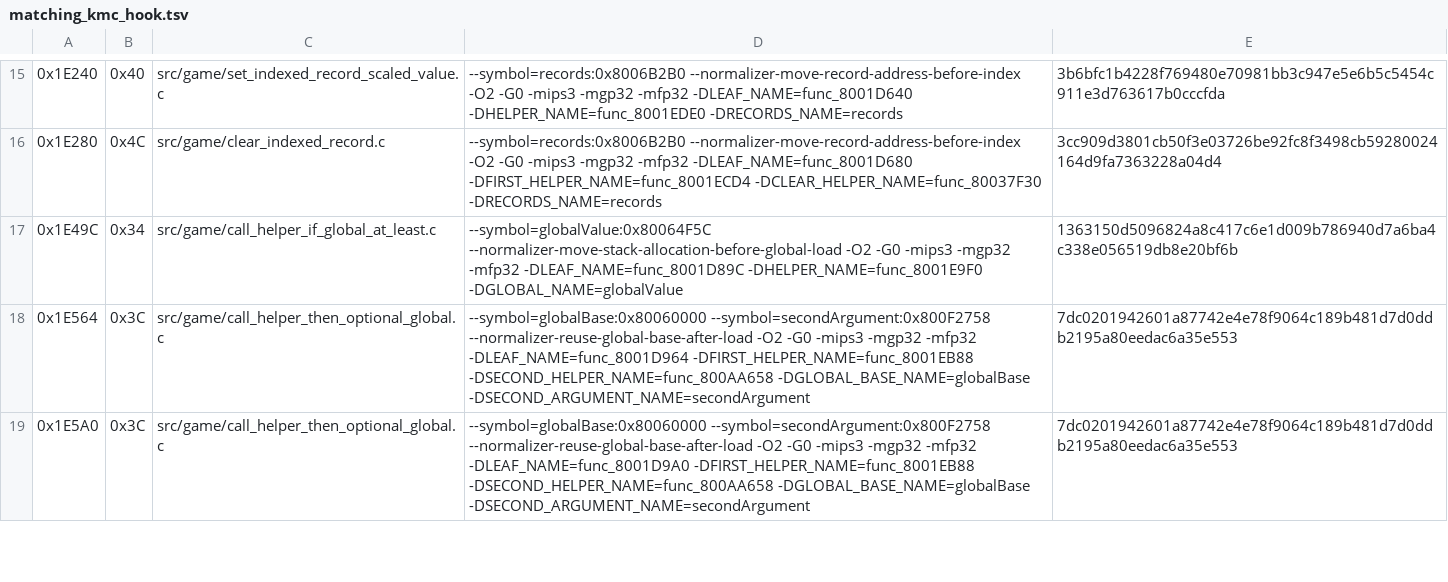
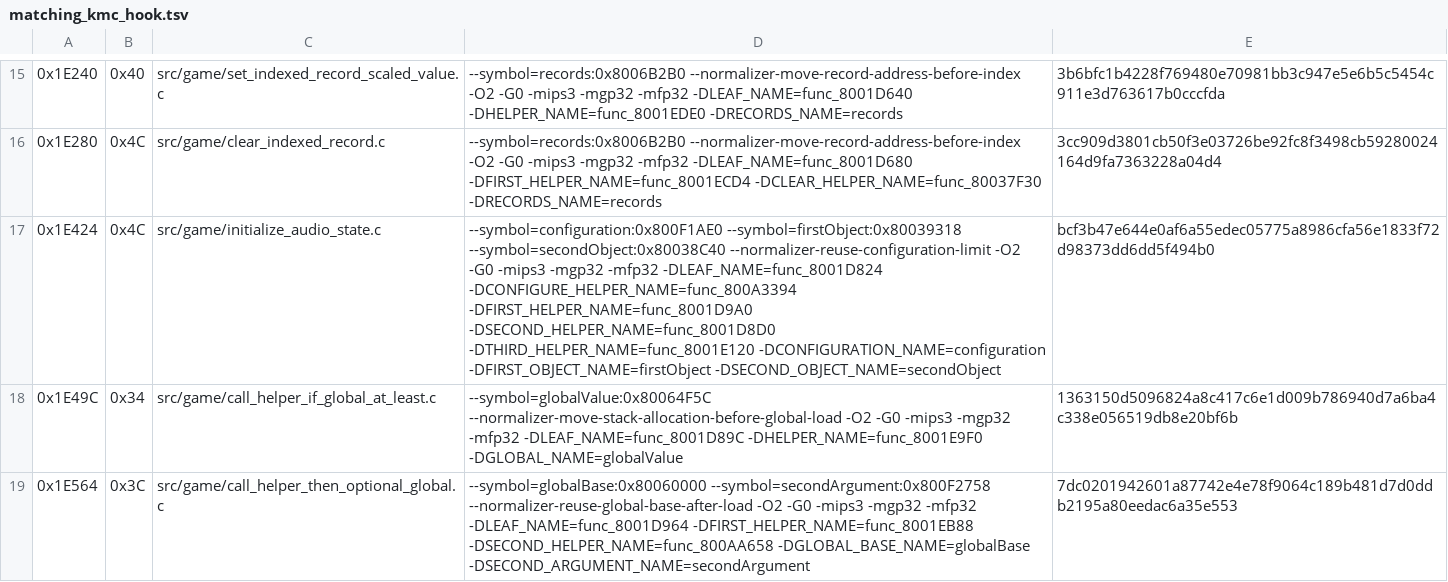
Before and after one commit to TheGh0stShip/Sydney-2000-N64-Prototype, a TSV file: config/matching_kmc_hook.tsv, drawn as a sheet; only a part is shown, gaps mark what is left out; the shorter side is filled out with more unchanged rows; the diff names each change by its address in the sheet, - before the commit and + after, or states it on an @@ line.

Commit message:
Match audio state initialization wrapper

```diff
--- a/config/matching_kmc_hook.tsv
+++ b/config/matching_kmc_hook.tsv
+row 17: 0x1E424 | 0x4C | src/game/initialize_audio_state.c | --symbol=configuration:0x800F1AE0 --symbol=firstObject:0x80039318 --symbol=secondObject:0x80038C40 --normalizer-reuse-configuration-limit -O2 -G0 -mips3 -mgp32 -mfp32 -DLEAF_NAME=func_8001D824 -DCONFIGURE_HELPER_NAME=func_800A3394 -DFIRST_HELPER_NAME=func_8001D9A0 -DSECOND_HELPER_NAME=func_8001D8D0 -DTHIRD_HELPER_NAME=func_8001E120 -DCONFIGURATION_NAME=configuration -DFIRST_OBJECT_NAME=firstObject -DSECOND_OBJECT_NAME=secondObject | bcf3b47e644e0af6a55edec05775a8986cfa56e1833f72d98373dd6dd5f494b0
```
Also changed, not shown: 3 other files.
